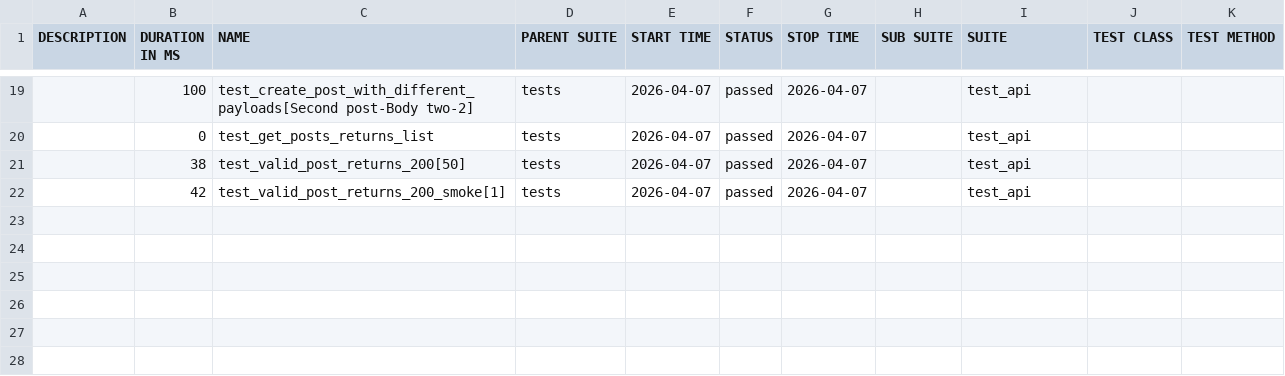
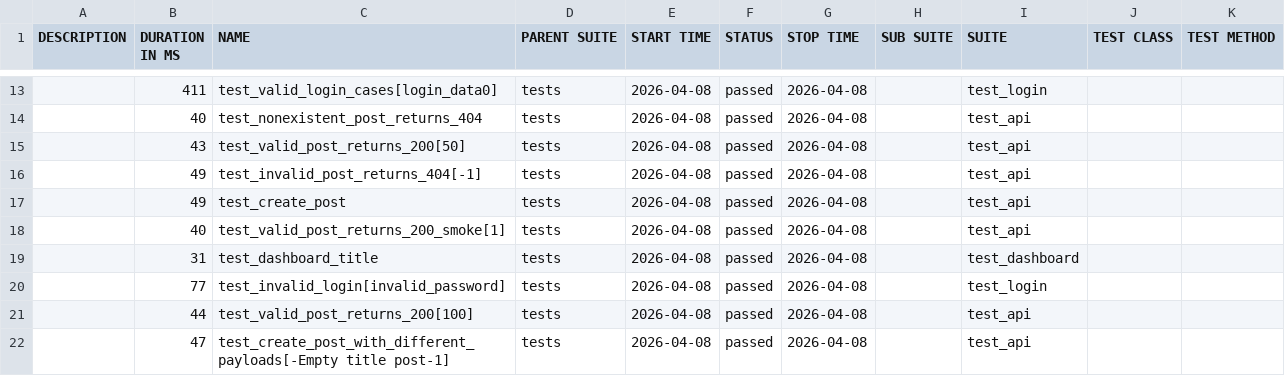
Before and after one commit to radekmeloun/testing_lessons, a CSV file: regression/data/suites.csv, drawn as a sheet; only a part is shown, gaps mark what is left out; the diff covers the shown part only.

```diff
--- a/regression/data/suites.csv
+++ b/regression/data/suites.csv
@@ -19,4 +13,10 @@
-"","100","test_create_post_with_different_payloads[Second post-Body two-2]","tests","2026-04-07","passed","2026-04-07","","test_api","",""
-"","0","test_get_posts_returns_list","tests","2026-04-07","passed","2026-04-07","","test_api","",""
-"","38","test_valid_post_returns_200[50]","tests","2026-04-07","passed","2026-04-07","","test_api","",""
-"","42","test_valid_post_returns_200_smoke[1]","tests","2026-04-07","passed","2026-04-07","","test_api","",""
+"","411","test_valid_login_cases[login_data0]","tests","2026-04-08","passed","2026-04-08","","test_login","",""
+"","40","test_nonexistent_post_returns_404","tests","2026-04-08","passed","2026-04-08","","test_api","",""
+"","43","test_valid_post_returns_200[50]","tests","2026-04-08","passed","2026-04-08","","test_api","",""
+"","49","test_invalid_post_returns_404[-1]","tests","2026-04-08","passed","2026-04-08","","test_api","",""
+"","49","test_create_post","tests","2026-04-08","passed","2026-04-08","","test_api","",""
+"","40","test_valid_post_returns_200_smoke[1]","tests","2026-04-08","passed","2026-04-08","","test_api","",""
+"","31","test_dashboard_title","tests","2026-04-08","passed","2026-04-08","","test_dashboard","",""
+"","77","test_invalid_login[invalid_password]","tests","2026-04-08","passed","2026-04-08","","test_login","",""
+"","44","test_valid_post_returns_200[100]","tests","2026-04-08","passed","2026-04-08","","test_api","",""
+"","47","test_create_post_with_different_payloads[-Empty title post-1]","tests","2026-04-08","passed","2026-04-08","","test_api","",""
```
Also changed, not shown: 1 added row, 7 removed rows and 36 edited cells elsewhere in this file, 42 other files.
